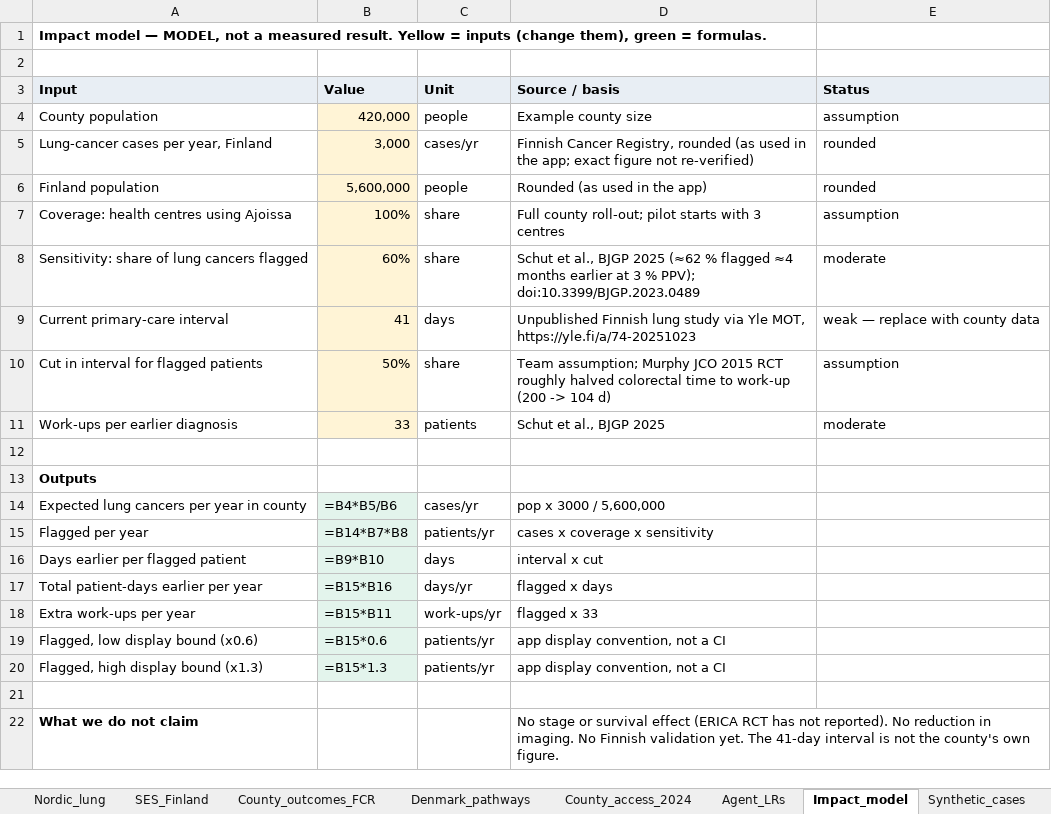
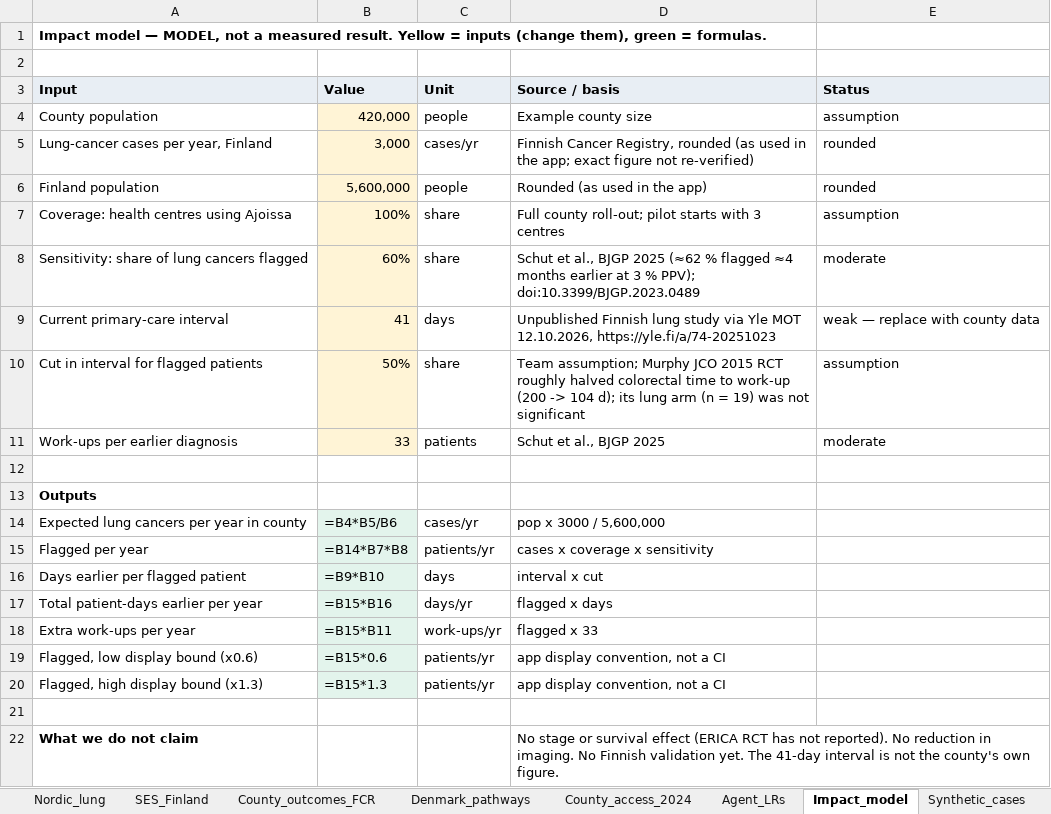
Before and after one commit to dalvesalo/Junction-2026, an Excel workbook: overnight/deliverables/Ajoissa_data_and_sources.xlsx, sheet Impact_model, drawn as a sheet; values as stored, in another font and other column widths than the file's, no borders; formulas without a stored value are shown as written; the diff names each change by its address in the sheet, - before the commit and + after, or states it on an @@ line.

```diff
--- a/overnight/deliverables/Ajoissa_data_and_sources.xlsx (sheet Impact_model)
+++ b/overnight/deliverables/Ajoissa_data_and_sources.xlsx (sheet Impact_model)
-D9 (Source / basis): …via Yle MOT, https://yle.fi/a/74-20251023
+D9 (Source / basis): …via Yle MOT 12.10.2026, https://yle.fi/a/74-20251023
-D10 (Source / basis): …-> 104 d)
+D10 (Source / basis): …-> 104 d); its lung arm (n = 19) was not significant
```
Also changed, not shown: sheet Gap_DLBCL, sheet Sources, sheet README, 7 other files.
